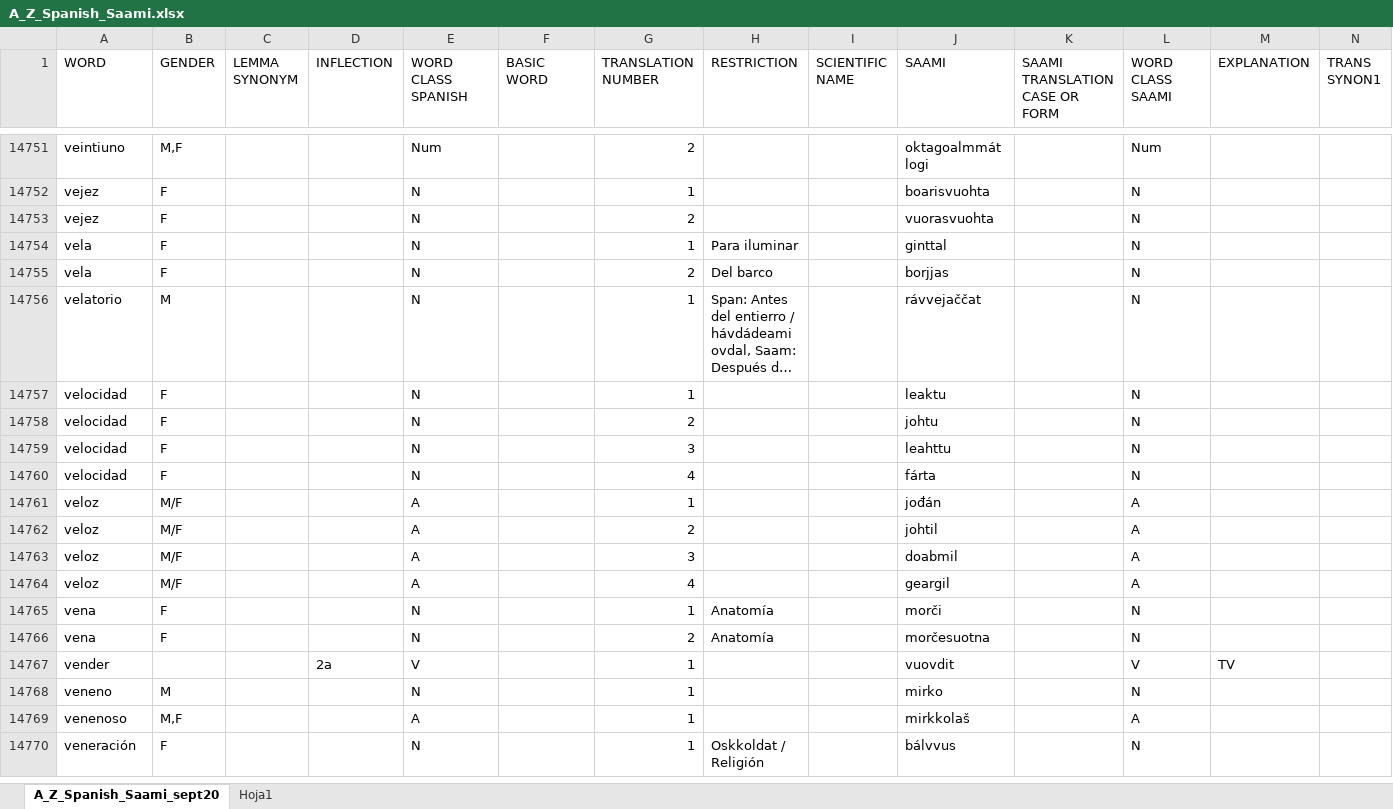
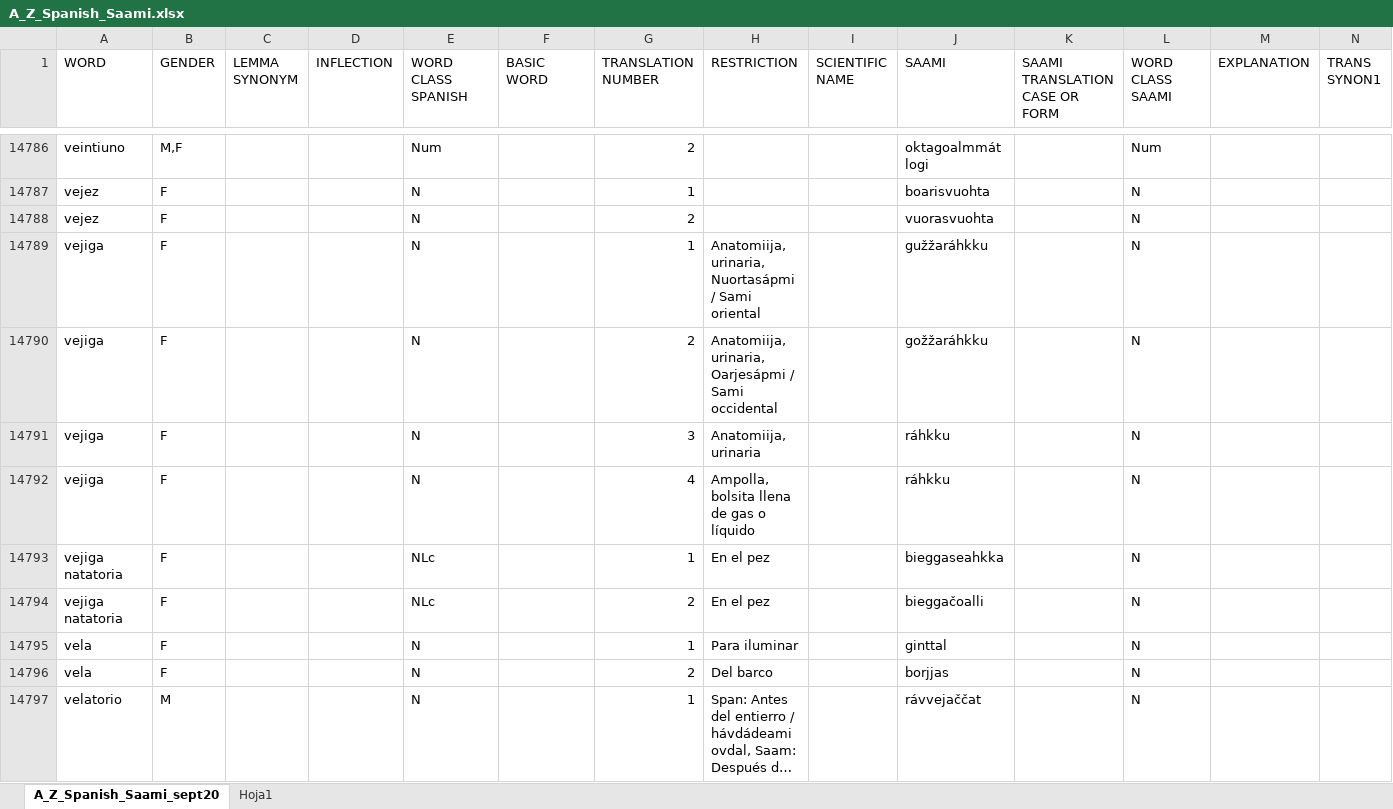
Before and after one commit to giellalt/dict-spa-sme, an Excel workbook: inc/newest_orig/A_Z_Spanish_Saami.xlsx, sheet A_Z_Spanish_Saami_sept20, drawn as a sheet; only a part is shown, gaps mark what is left out; the shorter side is filled out with more unchanged rows; long unchanged cells end in …; values as stored, in another font and other column widths than the file's, no borders; rows hold the shown columns only; the diff covers the shown part only; the diff names each change by its address in the sheet, - before the commit and + after, or states it on an @@ line.

```diff
--- a/inc/newest_orig/A_Z_Spanish_Saami.xlsx (sheet A_Z_Spanish_Saami_sept20)
+++ b/inc/newest_orig/A_Z_Spanish_Saami.xlsx (sheet A_Z_Spanish_Saami_sept20)
+row 14789: vejiga | F |  |  | N |  | 1 | Anatomiija, urinaria, Nuortasápmi / Sami oriental |  | gužžaráhkku |  | N
+row 14790: vejiga | F |  |  | N |  | 2 | Anatomiija, urinaria, Oarjesápmi / Sami occidental |  | gožžaráhkku |  | N
+row 14791: vejiga | F |  |  | N |  | 3 | Anatomiija, urinaria |  | ráhkku |  | N
+row 14792: vejiga | F |  |  | N |  | 4 | Ampolla, bolsita llena de gas o líquido |  | ráhkku |  | N
+row 14793: vejiga natatoria | F |  |  | NLc |  | 1 | En el pez |  | bieggaseahkka |  | N
+row 14794: vejiga natatoria | F |  |  | NLc |  | 2 | En el pez |  | bieggačoalli |  | N
```
Also changed, not shown: 53 added rows and 15 edited cells elsewhere in this sheet.
